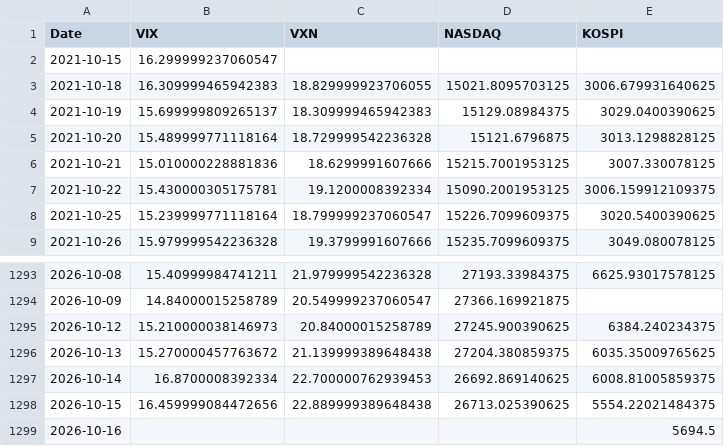
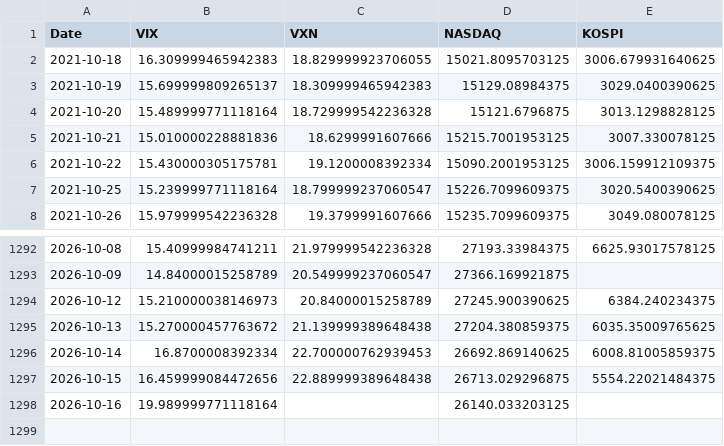
Before and after one commit to KIM0212DH/KIM0212DH, a CSV file: market_fear/data/closes_5y.csv, drawn as a sheet; only a part is shown, gaps mark what is left out.

```diff
--- a/market_fear/data/closes_5y.csv
+++ b/market_fear/data/closes_5y.csv
@@ -1,3 +1,2 @@
 Date,VIX,VXN,NASDAQ,KOSPI
-2021-10-15,16.299999237060547,,,
 2021-10-18,16.309999465942383,18.829999923706055,15021.8095703125,3006.679931640625
@@ -1297,3 +1296,3 @@ Date,VIX,VXN,NASDAQ,KOSPI
 2026-10-14,16.8700008392334,22.700000762939453,26692.869140625,6008.81005859375
-2026-10-15,16.459999084472656,22.889999389648438,26713.025390625,5554.22021484375
-2026-10-16,,,,5694.5
+2026-10-15,16.459999084472656,22.889999389648438,26713.029296875,5554.22021484375
+2026-10-16,19.989999771118164,,26140.033203125,
```
Also changed, not shown: market_fear/data/closes_long.csv.
